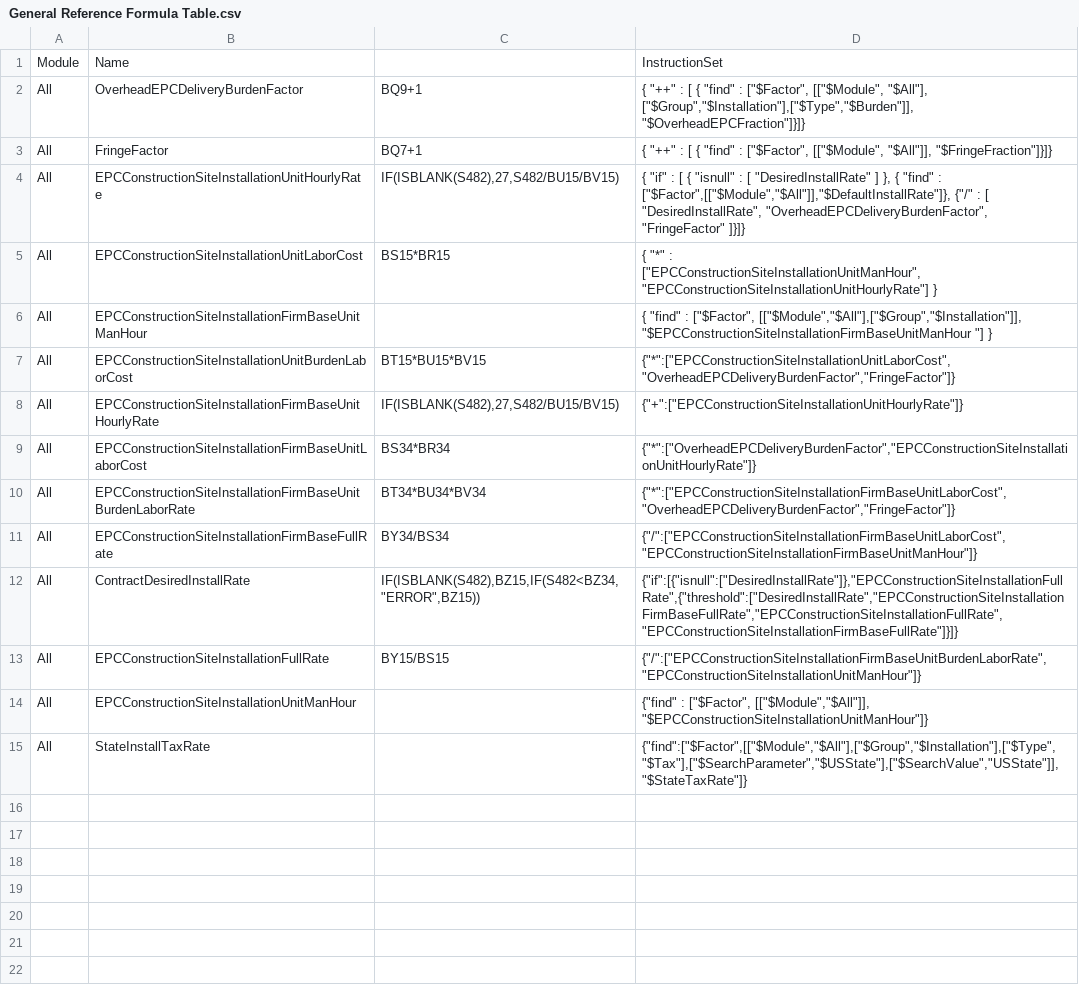
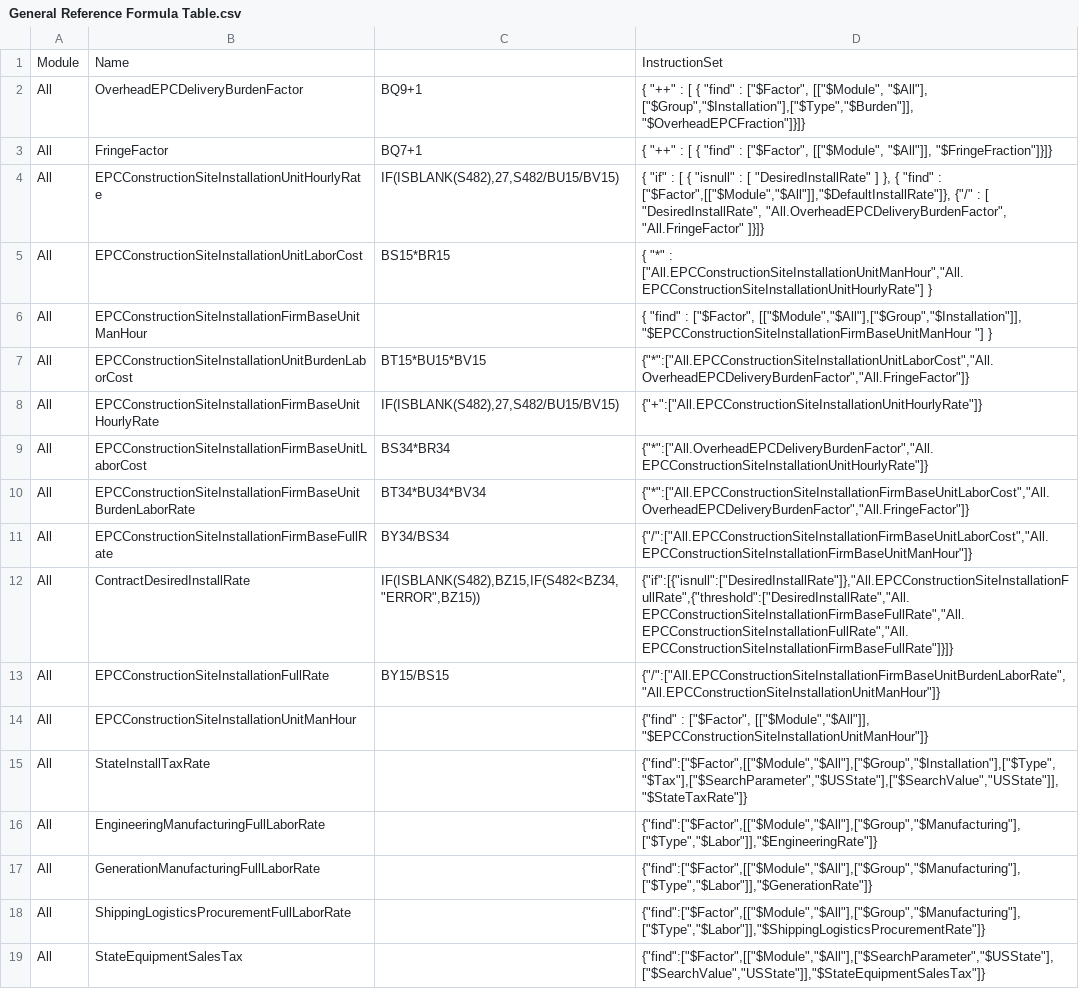
Before and after one commit to soltechinc/powersecure-estimator-services, a CSV file: PowerSecure.Estimator.Services.UnitTest/Resources/General Reference Formula Table.csv, drawn as a sheet.

```diff
--- a/PowerSecure.Estimator.Services.UnitTest/Resources/General Reference Formula Table.csv
+++ b/PowerSecure.Estimator.Services.UnitTest/Resources/General Reference Formula Table.csv
@@ -3,13 +3,17 @@ All,OverheadEPCDeliveryBurdenFactor,BQ9+1 ,"{ ""++"" : [ { ""find"" : [""$Factor
 All,FringeFactor,BQ7+1 ,"{ ""++"" : [ { ""find"" : [""$Factor"", [[""$Module"", ""$All""]], ""$FringeFraction""]}]}"
-All,EPCConstructionSiteInstallationUnitHourlyRate,"IF(ISBLANK(S482),27,S482/BU15/BV15)","{ ""if"" : [ { ""isnull"" : [ ""DesiredInstallRate"" ] }, { ""find"" : [""$Factor"",[[""$Module"",""$All""]],""$DefaultInstallRate""]}, {""/"" : [ ""DesiredInstallRate"", ""OverheadEPCDeliveryBurdenFactor"", ""FringeFactor"" ]}]}"
-All,EPCConstructionSiteInstallationUnitLaborCost,BS15*BR15,"{ ""*"" : [""EPCConstructionSiteInstallationUnitManHour"",""EPCConstructionSiteInstallationUnitHourlyRate""] }"
+All,EPCConstructionSiteInstallationUnitHourlyRate,"IF(ISBLANK(S482),27,S482/BU15/BV15)","{ ""if"" : [ { ""isnull"" : [ ""DesiredInstallRate"" ] }, { ""find"" : [""$Factor"",[[""$Module"",""$All""]],""$DefaultInstallRate""]}, {""/"" : [ ""DesiredInstallRate"", ""All.OverheadEPCDeliveryBurdenFactor"", ""All.FringeFactor"" ]}]}"
+All,EPCConstructionSiteInstallationUnitLaborCost,BS15*BR15,"{ ""*"" : [""All.EPCConstructionSiteInstallationUnitManHour"",""All.EPCConstructionSiteInstallationUnitHourlyRate""] }"
 All,EPCConstructionSiteInstallationFirmBaseUnitManHour,,"{ ""find"" : [""$Factor"", [[""$Module"",""$All""],[""$Group"",""$Installation""]], ""$EPCConstructionSiteInstallationFirmBaseUnitManHour ""] }"
-All,EPCConstructionSiteInstallationUnitBurdenLaborCost,BT15*BU15*BV15,"{""*"":[""EPCConstructionSiteInstallationUnitLaborCost"",""OverheadEPCDeliveryBurdenFactor"",""FringeFactor""]}"
-All,EPCConstructionSiteInstallationFirmBaseUnitHourlyRate,"IF(ISBLANK(S482),27,S482/BU15/BV15)","{""+"":[""EPCConstructionSiteInstallationUnitHourlyRate""]}"
-All,EPCConstructionSiteInstallationFirmBaseUnitLaborCost,BS34*BR34,"{""*"":[""OverheadEPCDeliveryBurdenFactor"",""EPCConstructionSiteInstallationUnitHourlyRate""]}"
-All,EPCConstructionSiteInstallationFirmBaseUnitBurdenLaborRate,BT34*BU34*BV34,"{""*"":[""EPCConstructionSiteInstallationFirmBaseUnitLaborCost"",""OverheadEPCDeliveryBurdenFactor"",""FringeFactor""]}"
-All,EPCConstructionSiteInstallationFirmBaseFullRate,BY34/BS34,"{""/"":[""EPCConstructionSiteInstallationFirmBaseUnitLaborCost"",""EPCConstructionSiteInstallationFirmBaseUnitManHour""]}"
-All,ContractDesiredInstallRate,"IF(ISBLANK(S482),BZ15,IF(S482<BZ34,""ERROR"",BZ15))","{""if"":[{""isnull"":[""DesiredInstallRate""]},""EPCConstructionSiteInstallationFullRate"",{""threshold"":[""DesiredInstallRate"",""EPCConstructionSiteInstallationFirmBaseFullRate"",""EPCConstructionSiteInstallationFullRate"",""EPCConstructionSiteInstallationFirmBaseFullRate""]}]}"
-All,EPCConstructionSiteInstallationFullRate,BY15/BS15,"{""/"":[""EPCConstructionSiteInstallationFirmBaseUnitBurdenLaborRate"",""EPCConstructionSiteInstallationUnitManHour""]}"
+All,EPCConstructionSiteInstallationUnitBurdenLaborCost,BT15*BU15*BV15,"{""*"":[""All.EPCConstructionSiteInstallationUnitLaborCost"",""All.OverheadEPCDeliveryBurdenFactor"",""All.FringeFactor""]}"
+All,EPCConstructionSiteInstallationFirmBaseUnitHourlyRate,"IF(ISBLANK(S482),27,S482/BU15/BV15)","{""+"":[""All.EPCConstructionSiteInstallationUnitHourlyRate""]}"
+All,EPCConstructionSiteInstallationFirmBaseUnitLaborCost,BS34*BR34,"{""*"":[""All.OverheadEPCDeliveryBurdenFactor"",""All.EPCConstructionSiteInstallationUnitHourlyRate""]}"
+All,EPCConstructionSiteInstallationFirmBaseUnitBurdenLaborRate,BT34*BU34*BV34,"{""*"":[""All.EPCConstructionSiteInstallationFirmBaseUnitLaborCost"",""All.OverheadEPCDeliveryBurdenFactor"",""All.FringeFactor""]}"
+All,EPCConstructionSiteInstallationFirmBaseFullRate,BY34/BS34,"{""/"":[""All.EPCConstructionSiteInstallationFirmBaseUnitLaborCost"",""All.EPCConstructionSiteInstallationFirmBaseUnitManHour""]}"
+All,ContractDesiredInstallRate,"IF(ISBLANK(S482),BZ15,IF(S482<BZ34,""ERROR"",BZ15))","{""if"":[{""isnull"":[""DesiredInstallRate""]},""All.EPCConstructionSiteInstallationFullRate"",{""threshold"":[""DesiredInstallRate"",""All.EPCConstructionSiteInstallationFirmBaseFullRate"",""All.EPCConstructionSiteInstallationFullRate"",""All.EPCConstructionSiteInstallationFirmBaseFullRate""]}]}"
+All,EPCConstructionSiteInstallationFullRate,BY15/BS15,"{""/"":[""All.EPCConstructionSiteInstallationFirmBaseUnitBurdenLaborRate"",""All.EPCConstructionSiteInstallationUnitManHour""]}"
 All,EPCConstructionSiteInstallationUnitManHour,,"{""find"" : [""$Factor"", [[""$Module"",""$All""]], ""$EPCConstructionSiteInstallationUnitManHour""]}"
 All,StateInstallTaxRate,,"{""find"":[""$Factor"",[[""$Module"",""$All""],[""$Group"",""$Installation""],[""$Type"",""$Tax""],[""$SearchParameter"",""$USState""],[""$SearchValue"",""USState""]],""$StateTaxRate""]}"
+All,EngineeringManufacturingFullLaborRate,,"{""find"":[""$Factor"",[[""$Module"",""$All""],[""$Group"",""$Manufacturing""],[""$Type"",""$Labor""]],""$EngineeringRate""]}"
+All,GenerationManufacturingFullLaborRate,,"{""find"":[""$Factor"",[[""$Module"",""$All""],[""$Group"",""$Manufacturing""],[""$Type"",""$Labor""]],""$GenerationRate""]}"
+All,ShippingLogisticsProcurementFullLaborRate,,"{""find"":[""$Factor"",[[""$Module"",""$All""],[""$Group"",""$Manufacturing""],[""$Type"",""$Labor""]],""$ShippingLogisticsProcurementRate""]}"
+All,StateEquipmentSalesTax,,"{""find"":[""$Factor"",[[""$Module"",""$All""],[""$SearchParameter"",""$USState""],[""$SearchValue"",""USState""]],""$StateEquipmentSalesTax""]}"
```
Also changed, not shown: PowerSecure.Estimator.Services.UnitTest/Resources/PEC Reference Fact Table.csv, PowerSecure.Estimator.Services.UnitTest/Resources/PEC Reference Formula Table.csv, 16 other files.
